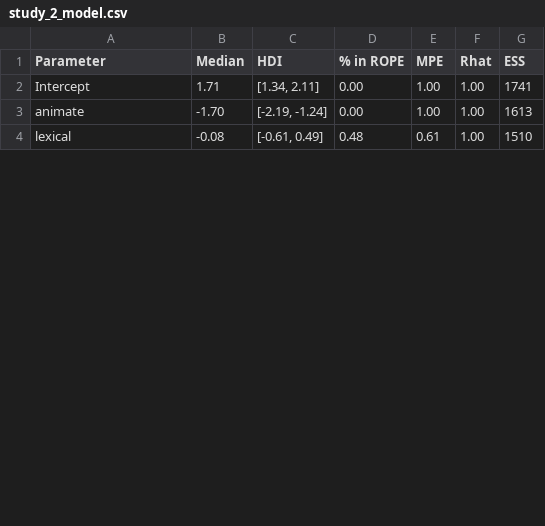
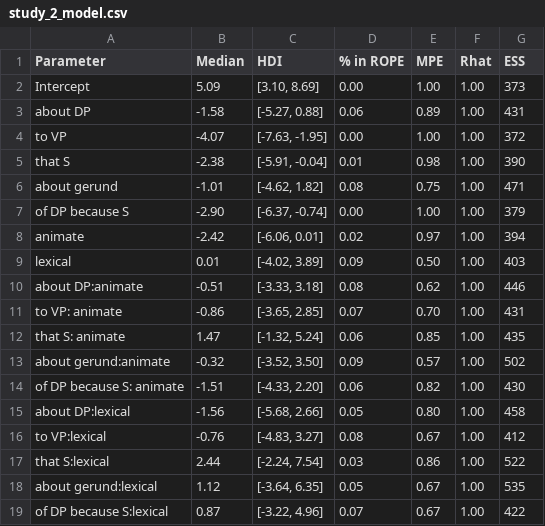
Before and after one commit to kparrish92/syrett_adjectives, a CSV file: docs/tables/study_2_model.csv, drawn as a sheet; only a part is shown; the diff covers the shown part only.

```diff
--- a/docs/tables/study_2_model.csv
+++ b/docs/tables/study_2_model.csv
@@ -1,4 +1,19 @@
 Parameter,Median,HDI,% in ROPE,MPE,Rhat,ESS
-Intercept,1.71,"[1.34, 2.11]",0.00,1.00,1.00,1741
-animate,-1.70,"[-2.19, -1.24]",0.00,1.00,1.00,1613
-lexical,-0.08,"[-0.61, 0.49]",0.48,0.61,1.00,1510
+Intercept,5.09,"[3.10, 8.69]",0.00,1.00,1.00,373
+about DP,-1.58,"[-5.27, 0.88]",0.06,0.89,1.00,431
+to VP,-4.07,"[-7.63, -1.95]",0.00,1.00,1.00,372
+that S,-2.38,"[-5.91, -0.04]",0.01,0.98,1.00,390
+about gerund,-1.01,"[-4.62, 1.82]",0.08,0.75,1.00,471
+of DP because S,-2.90,"[-6.37, -0.74]",0.00,1.00,1.00,379
+animate,-2.42,"[-6.06, 0.01]",0.02,0.97,1.00,394
+lexical,0.01,"[-4.02, 3.89]",0.09,0.50,1.00,403
+about DP:animate,-0.51,"[-3.33, 3.18]",0.08,0.62,1.00,446
+to VP: animate,-0.86,"[-3.65, 2.85]",0.07,0.70,1.00,431
+that S: animate,1.47,"[-1.32, 5.24]",0.06,0.85,1.00,435
+about gerund:animate,-0.32,"[-3.52, 3.50]",0.09,0.57,1.00,502
+of DP because S: animate,-1.51,"[-4.33, 2.20]",0.06,0.82,1.00,430
+about DP:lexical,-1.56,"[-5.68, 2.66]",0.05,0.80,1.00,458
+to VP:lexical,-0.76,"[-4.83, 3.27]",0.08,0.67,1.00,412
+that S:lexical,2.44,"[-2.24, 7.54]",0.03,0.86,1.00,522
+about gerund:lexical,1.12,"[-3.64, 6.35]",0.05,0.67,1.00,535
+of DP because S:lexical,0.87,"[-3.22, 4.96]",0.07,0.67,1.00,422
```
Also changed, not shown: 5 added rows and 5 edited cells elsewhere in this file, docs/tables/study_2_model_ord.csv, 27 other files.
